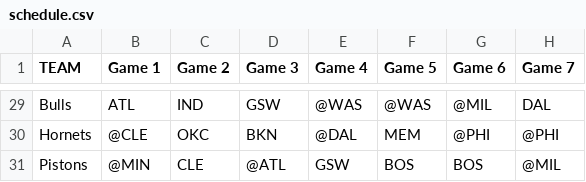
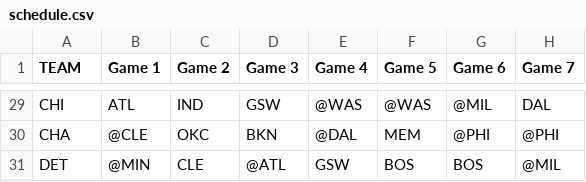
Before and after one commit to nakrute/elo_ratings, a CSV file: NBA/schedule.csv, drawn as a sheet; only a part is shown, gaps mark what is left out; the diff covers the shown part only; the diff names each change by its address in the sheet, - before the commit and + after, or states it on an @@ line.

```diff
--- a/NBA/schedule.csv
+++ b/NBA/schedule.csv
-A29 (TEAM): Bulls
+A29 (TEAM): CHI
-A30 (TEAM): Hornets
+A30 (TEAM): CHA
-A31 (TEAM): Pistons
+A31 (TEAM): DET
```
Also changed, not shown: 27 edited cells elsewhere in this file, 3 other files.
